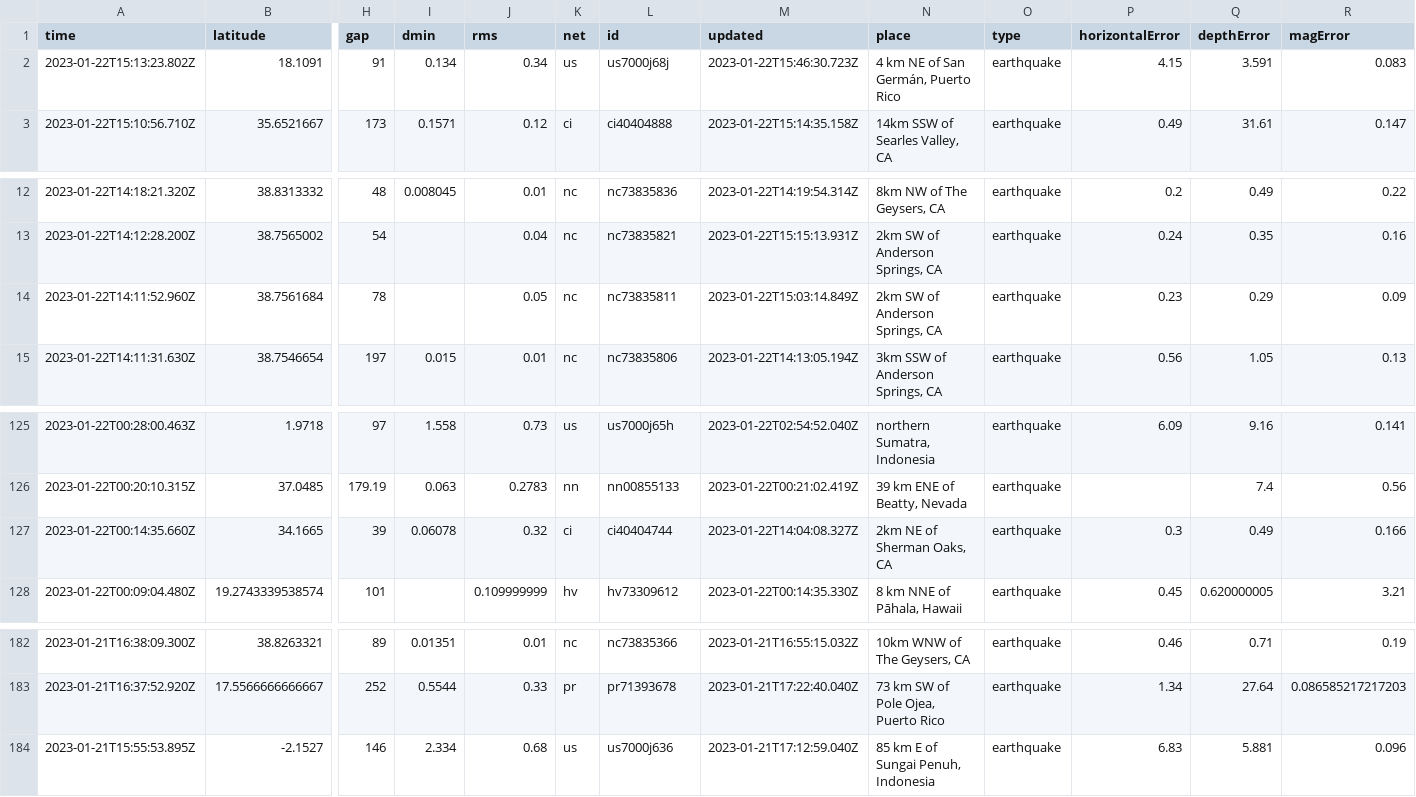
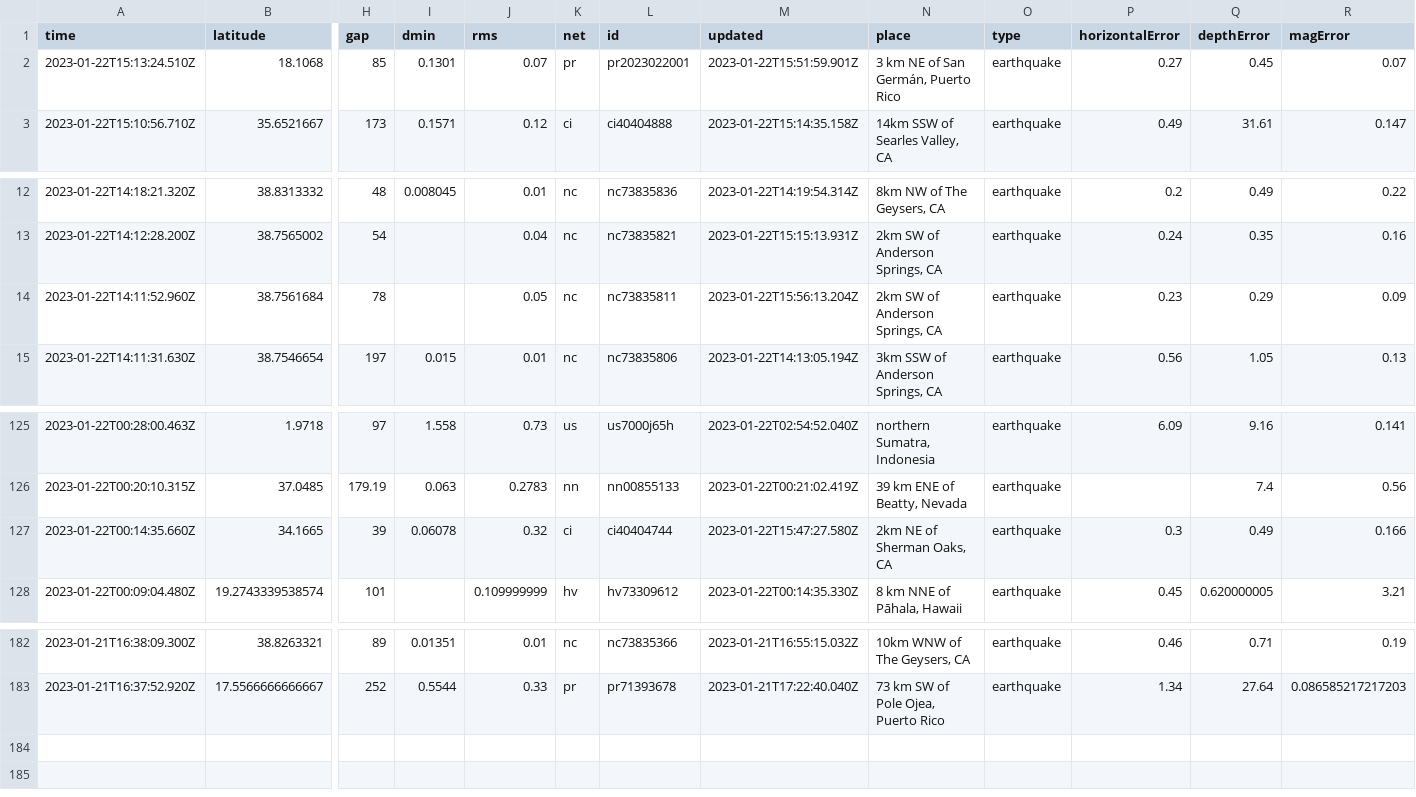
Before and after one commit to katielicari/nicar22-github-action, a CSV file: usgs_current.csv, drawn as a sheet; only a part is shown, gaps mark what is left out; removed rows and columns are numbered as before the commit, all else as after; rows hold the shown columns only; the diff names each change by its address in the sheet, - before the commit and + after, or states it on an @@ line.

```diff
--- a/usgs_current.csv
+++ b/usgs_current.csv
-row 2: 2023-01-22T15:13:23.802Z | 18.1091 | 91 | 0.134 | 0.34 | us | us7000j68j | 2023-01-22T15:46:30.723Z | 4 km NE of San Germán, Puerto Rico | earthquake | 4.15 | 3.591 | 0.083
+row 2: 2023-01-22T15:13:24.510Z | 18.1068 | 85 | 0.1301 | 0.07 | pr | pr2023022001 | 2023-01-22T15:51:59.901Z | 3 km NE of San Germán, Puerto Rico | earthquake | 0.27 | 0.45 | 0.07
-M14 (updated): 2023-01-22T15:03:14.849Z
+M14 (updated): 2023-01-22T15:56:13.204Z
-M127 (updated): 2023-01-22T14:04:08.327Z
+M127 (updated): 2023-01-22T15:47:27.580Z
-row 184: 2023-01-21T15:55:53.895Z | -2.1527 | 146 | 2.334 | 0.68 | us | us7000j636 | 2023-01-21T17:12:59.040Z | 85 km E of Sungai Penuh, Indonesia | earthquake | 6.83 | 5.881 | 0.096
```
